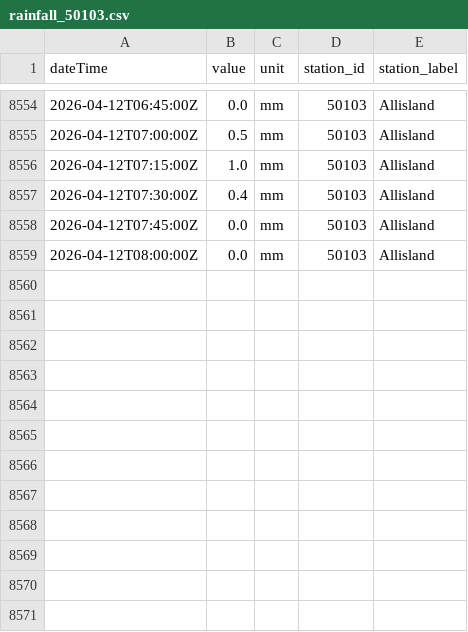
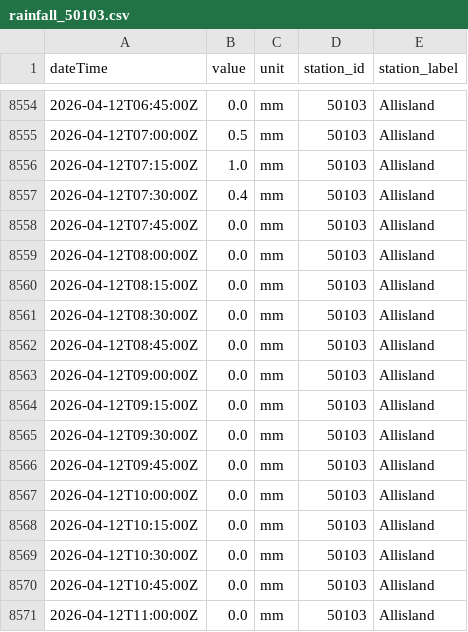
Before and after one commit to aallan/floodwatch, a CSV file: data/rainfall_50103.csv, drawn as a sheet; only a part is shown, gaps mark what is left out; the diff names each change by its address in the sheet, - before the commit and + after, or states it on an @@ line.

```diff
--- a/data/rainfall_50103.csv
+++ b/data/rainfall_50103.csv
+row 8560: 2026-04-12T08:15:00Z | 0.0 | mm | 50103 | Allisland
+row 8561: 2026-04-12T08:30:00Z | 0.0 | mm | 50103 | Allisland
+row 8562: 2026-04-12T08:45:00Z | 0.0 | mm | 50103 | Allisland
+row 8563: 2026-04-12T09:00:00Z | 0.0 | mm | 50103 | Allisland
+row 8564: 2026-04-12T09:15:00Z | 0.0 | mm | 50103 | Allisland
+row 8565: 2026-04-12T09:30:00Z | 0.0 | mm | 50103 | Allisland
+row 8566: 2026-04-12T09:45:00Z | 0.0 | mm | 50103 | Allisland
+row 8567: 2026-04-12T10:00:00Z | 0.0 | mm | 50103 | Allisland
+row 8568: 2026-04-12T10:15:00Z | 0.0 | mm | 50103 | Allisland
+row 8569: 2026-04-12T10:30:00Z | 0.0 | mm | 50103 | Allisland
+row 8570: 2026-04-12T10:45:00Z | 0.0 | mm | 50103 | Allisland
+row 8571: 2026-04-12T11:00:00Z | 0.0 | mm | 50103 | Allisland
```
Also changed, not shown: data/level_50114_collard_bridge.csv, data/level_50119_taw_bridge.csv, 13 other files.
